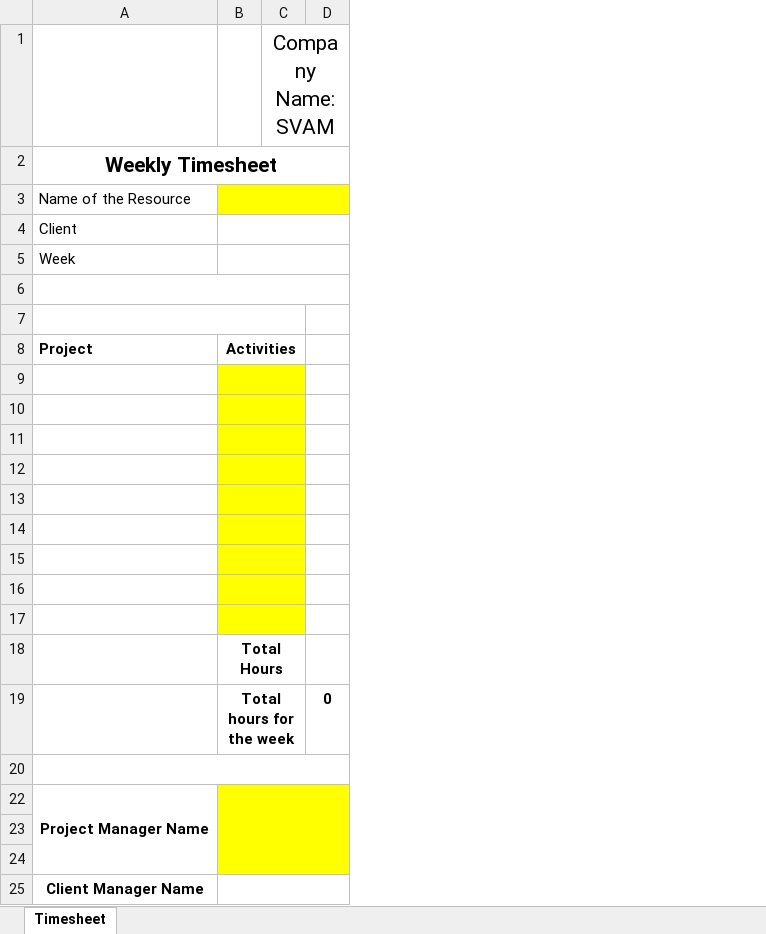
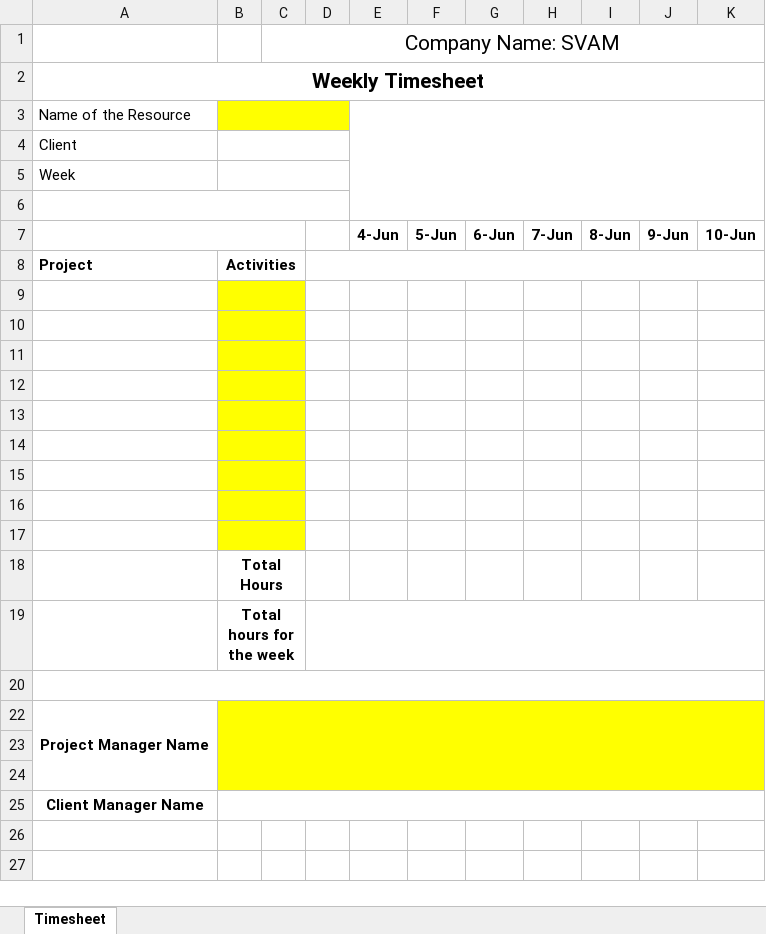
Before and after one commit to s-aggarwal1995/Employee-Timesheet-System, an Excel workbook: src/main/resources/WeeklyTimesheet.xlsx, sheet Timesheet, drawn as a sheet; values as stored, in another font and other column widths than the file's, no borders; removed rows and columns are numbered as before the commit, all else as after; the diff names each change by its address in the sheet, - before the commit and + after, or states it on an @@ line.

```diff
--- a/src/main/resources/WeeklyTimesheet.xlsx (sheet Timesheet)
+++ b/src/main/resources/WeeklyTimesheet.xlsx (sheet Timesheet)
-column D, row 19: 0
+column D, empty
+column E, row 7: 4-Jun
+column F, row 7: 5-Jun
+column G, row 7: 6-Jun
+column H, row 7: 7-Jun
+column I, row 7: 8-Jun
+column J, row 7: 9-Jun
+column K, row 7: 10-Jun
-row 7: (empty)
+row 7:  |  |  |  | 4-Jun | 5-Jun | 6-Jun | 7-Jun | 8-Jun | 9-Jun | 10-Jun
```
Also changed, not shown: WeeklyTimesheet.xlsx, 7 other files.
